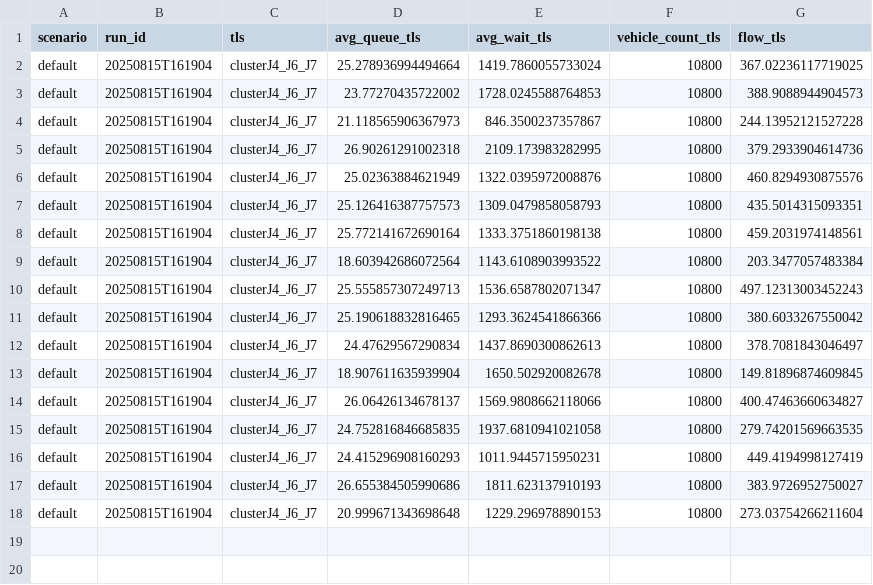
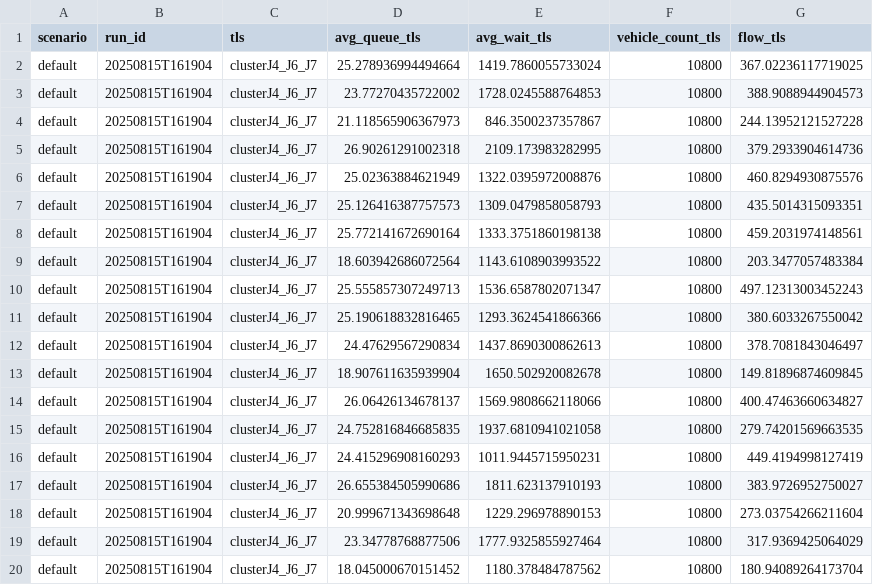
Before and after one commit to OswaltSepulveda/sumo-federado, a CSV file: per_tls_default_20250815T161904.csv, drawn as a sheet.

```diff
--- a/per_tls_default_20250815T161904.csv
+++ b/per_tls_default_20250815T161904.csv
@@ -18 +18,3 @@ default,20250815T161904,clusterJ4_J6_J7,26.655384505990686,1811.623137910193,108
 default,20250815T161904,clusterJ4_J6_J7,20.999671343698648,1229.296978890153,10800,273.03754266211604
+default,20250815T161904,clusterJ4_J6_J7,23.34778768877506,1777.9325855927464,10800,317.9369425064029
+default,20250815T161904,clusterJ4_J6_J7,18.045000670151452,1180.378484787562,10800,180.94089264173704
```
Also changed, not shown: resultados_eval_1_default.csv.
